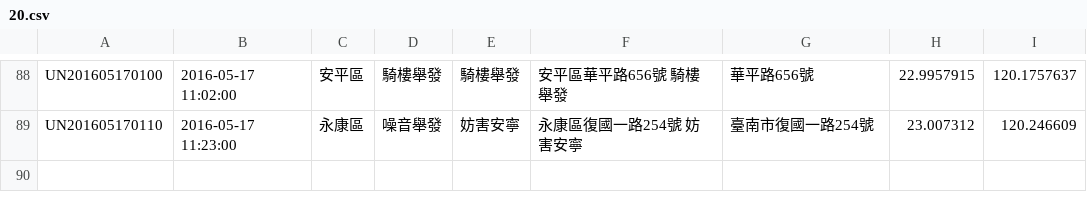
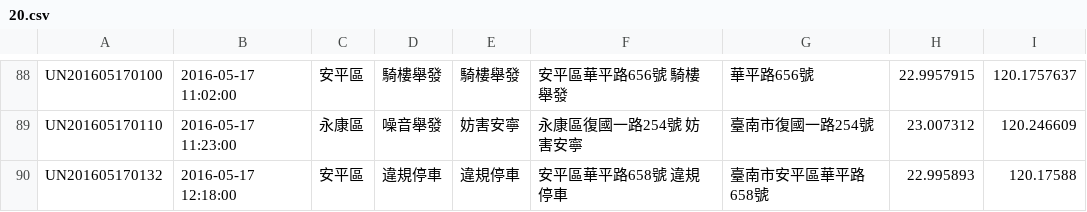
Before and after one commit to kiang/tainan_1999_map, a CSV file: data/2016/20.csv, drawn as a sheet; only a part is shown, gaps mark what is left out.

```diff
--- a/data/2016/20.csv
+++ b/data/2016/20.csv
@@ -89 +89,2 @@ UN201605170100,"2016-05-17 11:02:00",安平區,騎樓舉發,騎樓舉發,"安平
 UN201605170110,"2016-05-17 11:23:00",永康區,噪音舉發,妨害安寧,"永康區復國一路254號 妨害安寧",臺南市復國一路254號,23.007312,120.246609
+UN201605170132,"2016-05-17 12:18:00",安平區,違規停車,違規停車,"安平區華平路658號 違規停車",臺南市安平區華平路658號,22.995893,120.17588
```
Also changed, not shown: 1 other file.
